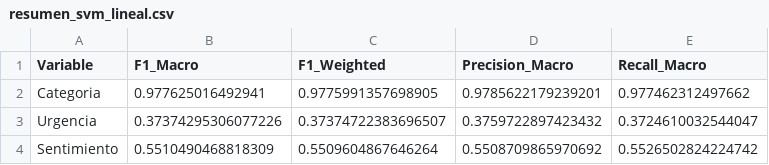
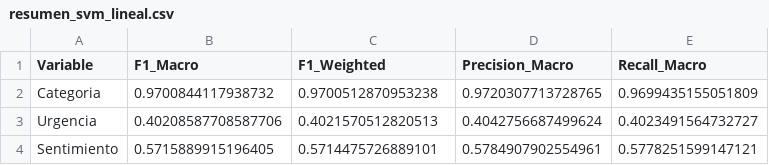
Before and after one commit to Acuario22/Proyecto_Trabajo_Titulo, a CSV file: 4.Fase de entrenamiento/svm_lineal/resumen_svm_lineal.csv, drawn as a sheet.

```diff
--- a/4.Fase de entrenamiento/svm_lineal/resumen_svm_lineal.csv
+++ b/4.Fase de entrenamiento/svm_lineal/resumen_svm_lineal.csv
@@ -1,4 +1,4 @@
 Variable,F1_Macro,F1_Weighted,Precision_Macro,Recall_Macro
-Categoria,0.977625016492941,0.9775991357698905,0.9785622179239201,0.977462312497662
-Urgencia,0.37374295306077226,0.37374722383696507,0.3759722897423432,0.3724610032544047
-Sentimiento,0.5510490468818309,0.5509604867646264,0.5508709865970692,0.5526502824224742
+Categoria,0.9700844117938732,0.9700512870953238,0.9720307713728765,0.9699435155051809
+Urgencia,0.40208587708587706,0.4021570512820513,0.4042756687499624,0.4023491564732727
+Sentimiento,0.5715889915196405,0.5714475726889101,0.5784907902554961,0.5778251599147121
```
Also changed, not shown: 4.Fase de entrenamiento/naive_bayes/resumen_naive_bayes.csv, 18 other files.
